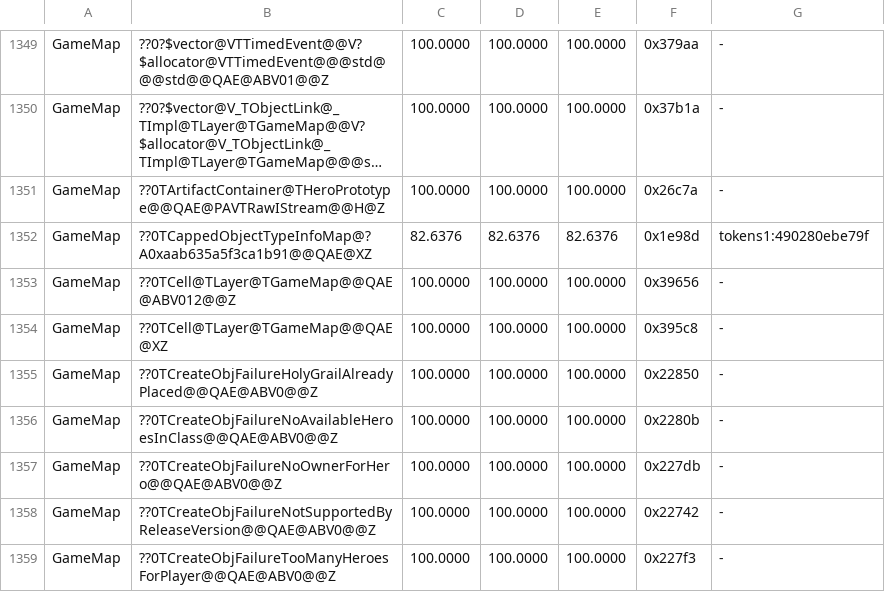
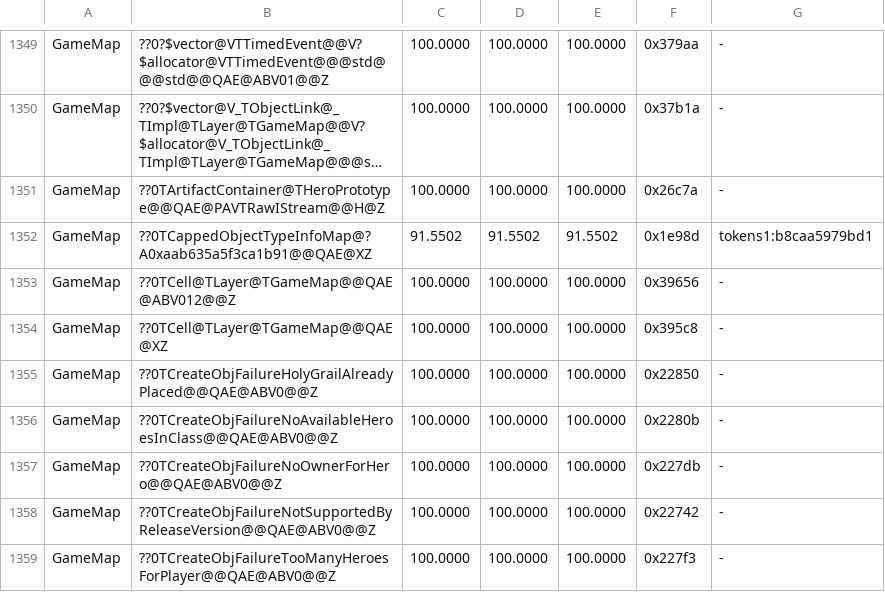
Before and after one commit to philipmendocino/homm3-decomp, a TSV file: config/match_baseline.h3maped.tsv, drawn as a sheet; only a part is shown, gaps mark what is left out; long unchanged cells end in …; the diff names each change by its address in the sheet, - before the commit and + after, or states it on an @@ line.

Commit message:
Recover capped-object table construction lifetimes
Reuse the info ordinal for the keying pass, name the source table entries,
and explicitly discard map insertion results. The retail single-table
traversal is recovered and one extra return-pair constructor disappears.
GameMap 0x41e98d improves from MAX 82.6376% to 91.5502%.

One return-pair expansion, table-cursor base offsets, this/vector register
allocation and mine-info scheduling still differ. Pointer traversals,
container aliases, named final infos and make_pair did not close the gap.

Targeted VC6 build and controlled/reproduced source-family candidates
passed without MAX losses. Bank the result and refresh README.

```diff
--- a/config/match_baseline.h3maped.tsv
+++ b/config/match_baseline.h3maped.tsv
-C1352: 82.6376
+C1352: 91.5502
-D1352: 82.6376
+D1352: 91.5502
-E1352: 82.6376
+E1352: 91.5502
-G1352: tokens1:490280ebe79f
+G1352: tokens1:b8caa5979bd1
```
Also changed, not shown: 2 other files.
